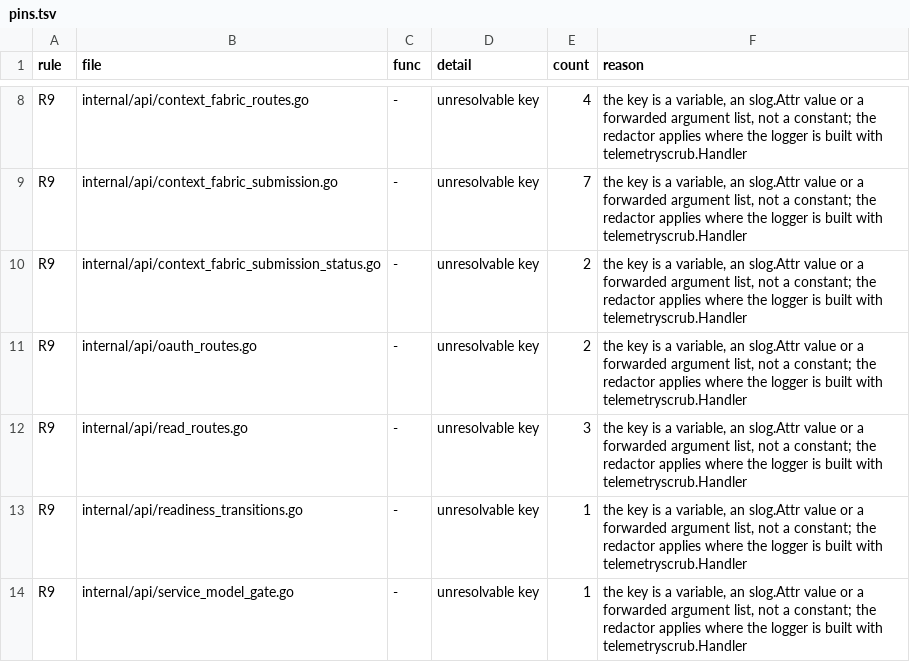
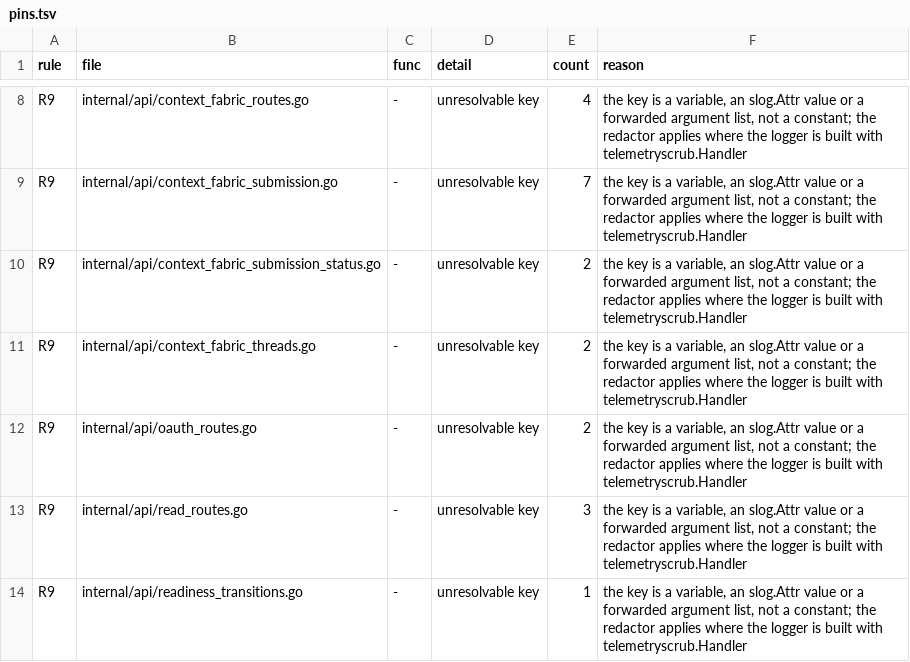
Before and after one commit to full-chaos/dev-health-acr, a TSV file: internal/cigates/emitscan/pins.tsv, drawn as a sheet; only a part is shown, gaps mark what is left out; the shorter side is filled out with more unchanged rows; the diff names each change by its address in the sheet, - before the commit and + after, or states it on an @@ line.

Commit message:
feat(api): store and serve Ask Dev conversations
A turn that carries X-ACR-Thread-ID joins the conversation keyed by
(organization, owner, thread id). ACR keeps the thread row, the turn's
question and the retention, and serves list, read and delete routes.
A closed thread (deleted, expired or full) refuses new turns and repeats,
hides the turns' results everywhere, and erases the questions. The thread
read and the result read take one serving decision.

```diff
--- a/internal/cigates/emitscan/pins.tsv
+++ b/internal/cigates/emitscan/pins.tsv
+row 11: R9 | internal/api/context_fabric_threads.go | - | unresolvable key | 2 | the key is a variable, an slog.Attr value or a forwarded argument list, not a constant; the redactor applies where the logger is built with telemetryscrub.Handler
```
Also changed, not shown: 45 other files.
